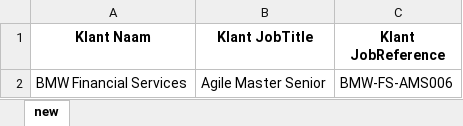
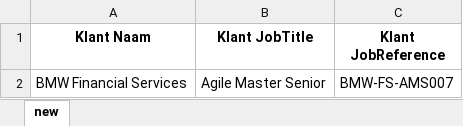
Before and after one commit to johantre/msword-properties-generator, an Excel workbook: res/OffersCustomer.xlsx, sheet new, drawn as a sheet; values as stored, in another font and other column widths than the file's, no borders; the diff names each change by its address in the sheet, - before the commit and + after, or states it on an @@ line.

Commit message:
testing pipeline with all local working tests

```diff
--- a/res/OffersCustomer.xlsx (sheet new)
+++ b/res/OffersCustomer.xlsx (sheet new)
-C2 (Klant JobReference): BMW-FS-AMS006
+C2 (Klant JobReference): BMW-FS-AMS007
```
